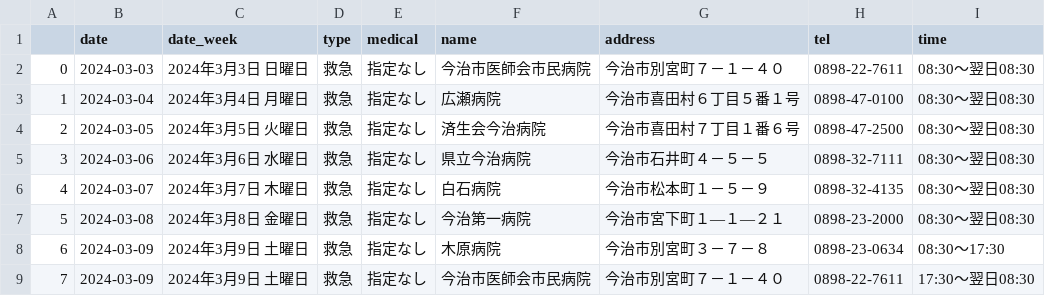
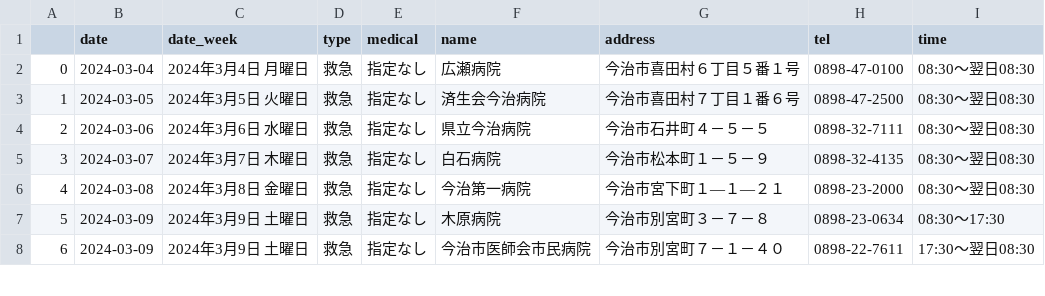
Before and after one commit to imabari/er-bot, a CSV file: latest.csv, drawn as a sheet; only a part is shown; removed rows and columns are numbered as before the commit, all else as after; the diff names each change by its address in the sheet, - before the commit and + after, or states it on an @@ line.

```diff
--- a/latest.csv
+++ b/latest.csv
-row 2: 0 | 2024-03-03 | 2024年3月3日 日曜日 | 救急 | 指定なし | 今治市医師会市民病院 | 今治市別宮町７－１－４０ | 0898-22-7611 | 08:30～翌日08:30
@@ column A renumbered from row 2 down @@
```
Also changed, not shown: 1 other file.
